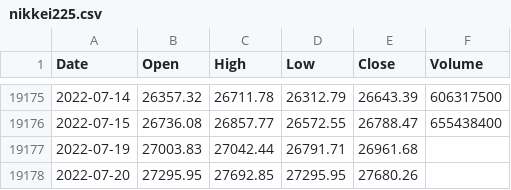
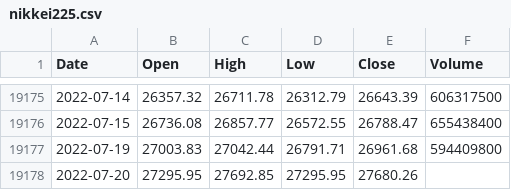
Before and after one commit to KwangYeol/stock-now, a CSV file: index/nikkei225.csv, drawn as a sheet; only a part is shown, gaps mark what is left out.

```diff
--- a/index/nikkei225.csv
+++ b/index/nikkei225.csv
@@ -19176,3 +19176,3 @@ Date,Open,High,Low,Close,Volume
 2022-07-15,26736.08,26857.77,26572.55,26788.47,655438400
-2022-07-19,27003.83,27042.44,26791.71,26961.68
+2022-07-19,27003.83,27042.44,26791.71,26961.68,594409800
 2022-07-20,27295.95,27692.85,27295.95,27680.26,
```
Also changed, not shown: index/dax.csv, index/nasdaq.csv, 2 other files.
